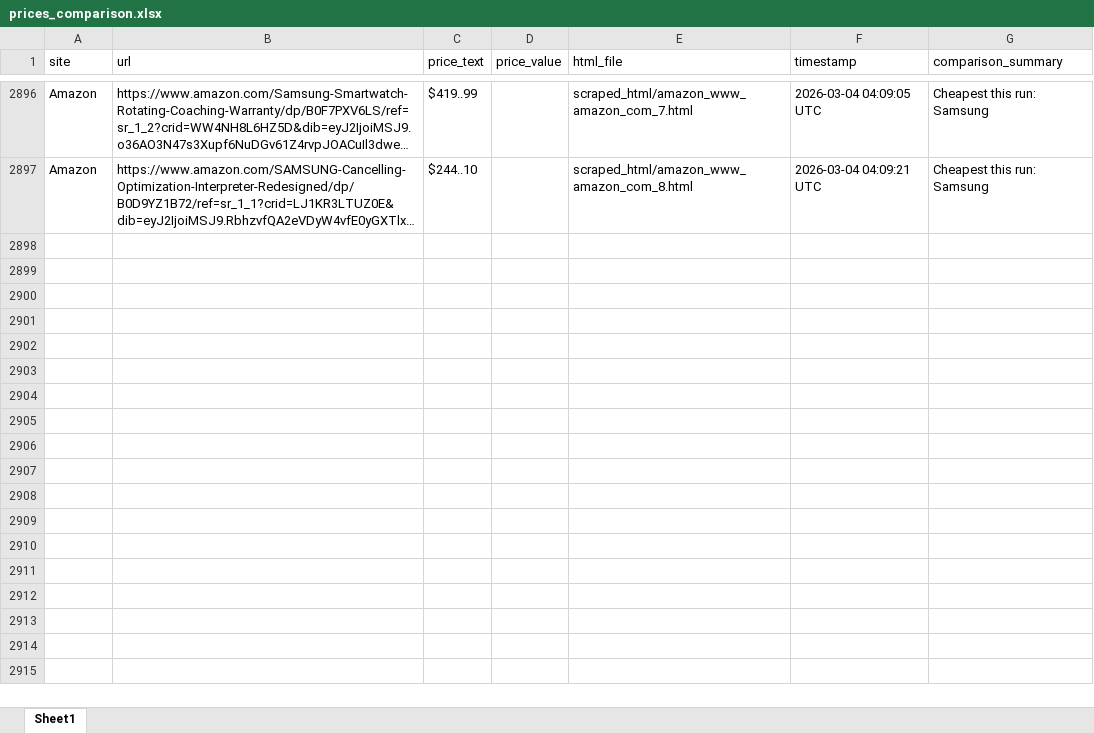
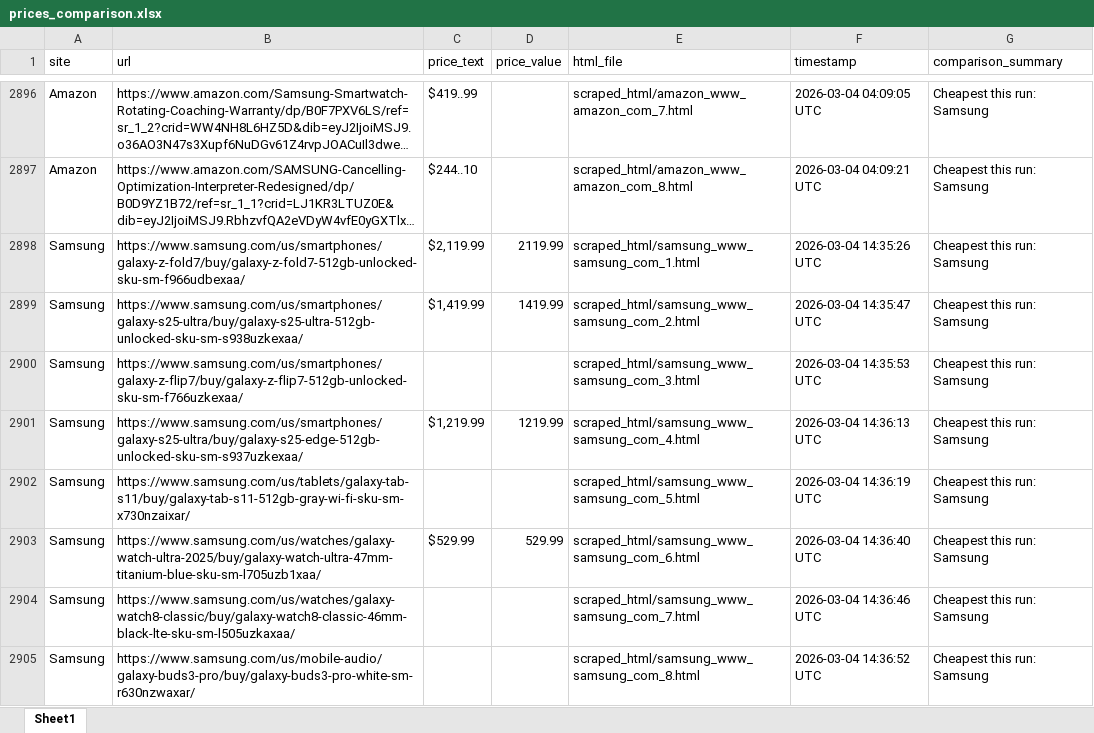
Before and after one commit to h-rathi/GitPrices, an Excel workbook: prices_comparison.xlsx, sheet Sheet1, drawn as a sheet; only a part is shown, gaps mark what is left out; long unchanged cells end in …; values as stored, in another font and other column widths than the file's, no borders; the diff covers the shown part only; the diff names each change by its address in the sheet, - before the commit and + after, or states it on an @@ line.

```diff
--- a/prices_comparison.xlsx (sheet Sheet1)
+++ b/prices_comparison.xlsx (sheet Sheet1)
+row 2898: Samsung | https://www.samsung.com/us/smartphones/galaxy-z-fold7/buy/galaxy-z-fold7-512gb-unlocked-sku-sm-f966udbexaa/ | $2,119.99 | 2119.99 | scraped_html/samsung_www_samsung_com_1.html | 2026-03-04 14:35:26 UTC | Cheapest this run: Samsung
+row 2899: Samsung | https://www.samsung.com/us/smartphones/galaxy-s25-ultra/buy/galaxy-s25-ultra-512gb-unlocked-sku-sm-s938uzkexaa/ | $1,419.99 | 1419.99 | scraped_html/samsung_www_samsung_com_2.html | 2026-03-04 14:35:47 UTC | Cheapest this run: Samsung
+row 2900: Samsung | https://www.samsung.com/us/smartphones/galaxy-z-flip7/buy/galaxy-z-flip7-512gb-unlocked-sku-sm-f766uzkexaa/ |  |  | scraped_html/samsung_www_samsung_com_3.html | 2026-03-04 14:35:53 UTC | Cheapest this run: Samsung
+row 2901: Samsung | https://www.samsung.com/us/smartphones/galaxy-s25-ultra/buy/galaxy-s25-edge-512gb-unlocked-sku-sm-s937uzkexaa/ | $1,219.99 | 1219.99 | scraped_html/samsung_www_samsung_com_4.html | 2026-03-04 14:36:13 UTC | Cheapest this run: Samsung
+row 2902: Samsung | https://www.samsung.com/us/tablets/galaxy-tab-s11/buy/galaxy-tab-s11-512gb-gray-wi-fi-sku-sm-x730nzaixar/ |  |  | scraped_html/samsung_www_samsung_com_5.html | 2026-03-04 14:36:19 UTC | Cheapest this run: Samsung
+row 2903: Samsung | https://www.samsung.com/us/watches/galaxy-watch-ultra-2025/buy/galaxy-watch-ultra-47mm-titanium-blue-sku-sm-l705uzb1xaa/ | $529.99 | 529.99 | scraped_html/samsung_www_samsung_com_6.html | 2026-03-04 14:36:40 UTC | Cheapest this run: Samsung
+row 2904: Samsung | https://www.samsung.com/us/watches/galaxy-watch8-classic/buy/galaxy-watch8-classic-46mm-black-lte-sku-sm-l505uzkaxaa/ |  |  | scraped_html/samsung_www_samsung_com_7.html | 2026-03-04 14:36:46 UTC | Cheapest this run: Samsung
+row 2905: Samsung | https://www.samsung.com/us/mobile-audio/galaxy-buds3-pro/buy/galaxy-buds3-pro-white-sm-r630nzwaxar/ |  |  | scraped_html/samsung_www_samsung_com_8.html | 2026-03-04 14:36:52 UTC | Cheapest this run: Samsung
```
Also changed, not shown: 8 added rows elsewhere in this sheet, 18 other files.
